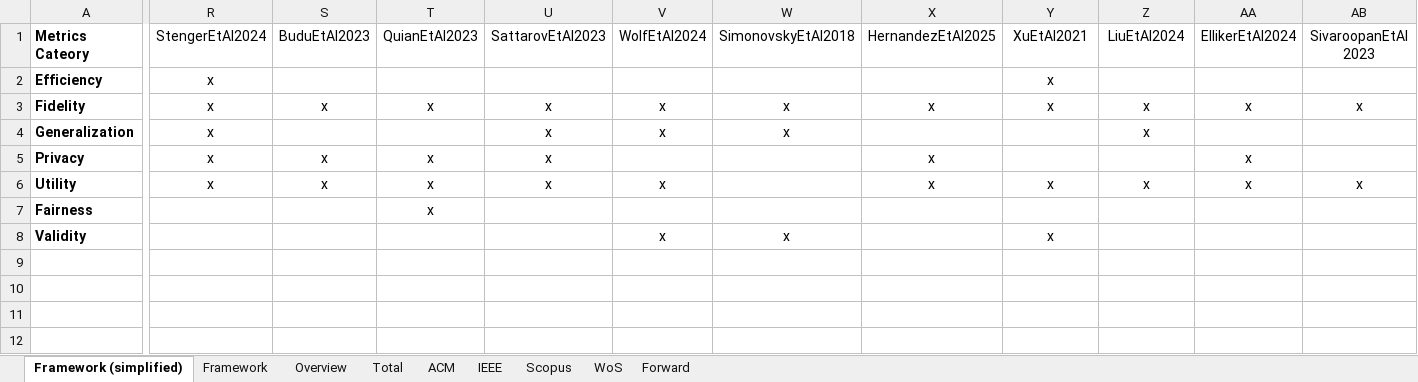
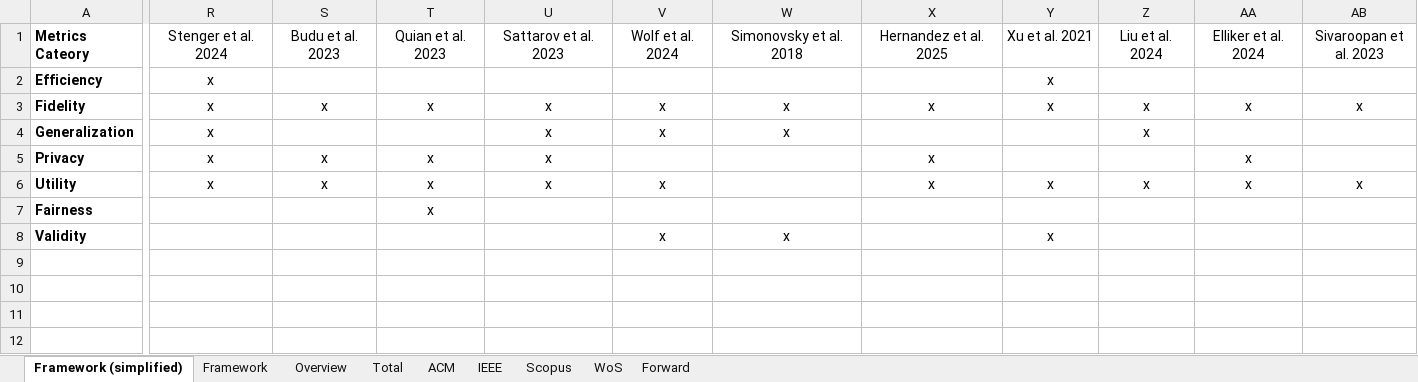
Before and after one commit to Faruman/GeneratingSyntheticFinancialTemporalGraphData, an Excel workbook: LiteratureReviews/SyntheticDataQualityFrameworks/FrameworksSyntheticDataEvaluation.xlsx, sheet Framework (simplified), drawn as a sheet; only a part is shown, gaps mark what is left out; values as stored, in another font and other column widths than the file's, no borders; the diff covers the shown part only; the diff names each change by its address in the sheet, - before the commit and + after, or states it on an @@ line.

Commit message:
updated synthetic data quality framework table

```diff
--- a/LiteratureReviews/SyntheticDataQualityFrameworks/FrameworksSyntheticDataEvaluation.xlsx (sheet Framework (simplified))
+++ b/LiteratureReviews/SyntheticDataQualityFrameworks/FrameworksSyntheticDataEvaluation.xlsx (sheet Framework (simplified))
-R1: StengerEtAl2024
+R1: Stenger et al. 2024
-S1: BuduEtAl2023
+S1: Budu et al. 2023
-T1: QuianEtAl2023
+T1: Quian et al. 2023
-U1: SattarovEtAl2023
+U1: Sattarov et al. 2023
-V1: WolfEtAl2024
+V1: Wolf et al. 2024
-W1: SimonovskyEtAl2018
+W1: Simonovsky et al. 2018
-X1: HernandezEtAl2025
+X1: Hernandez et al. 2025
-Y1: XuEtAl2021
+Y1: Xu et al. 2021
-Z1: LiuEtAl2024
+Z1: Liu et al. 2024
-AA1: EllikerEtAl2024
+AA1: Elliker et al. 2024
-AB1: SivaroopanEtAl 2023
+AB1: Sivaroopan et al. 2023
```
Also changed, not shown: 3 edited cells elsewhere in this sheet, 2 other files.
